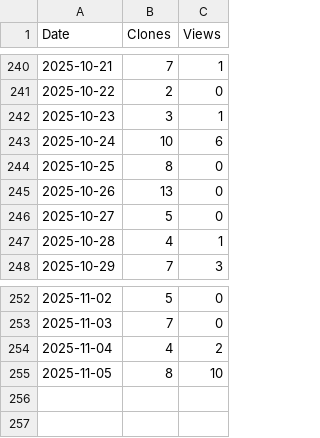
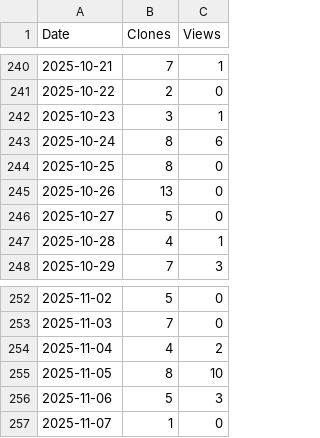
Before and after one commit to arc-research-lab/SCARIF, a CSV file: assets/SCARIF.csv, drawn as a sheet; only a part is shown, gaps mark what is left out.

```diff
--- a/assets/SCARIF.csv
+++ b/assets/SCARIF.csv
@@ -242,3 +242,3 @@ Date,Clones,Views
 2025-10-23,3,1
-2025-10-24,10,6
+2025-10-24,8,6
 2025-10-25,8,0
@@ -255 +255,3 @@ Date,Clones,Views
 2025-11-05,8,10
+2025-11-06,5,3
+2025-11-07,1,0
```
Also changed, not shown: 3 other files.
